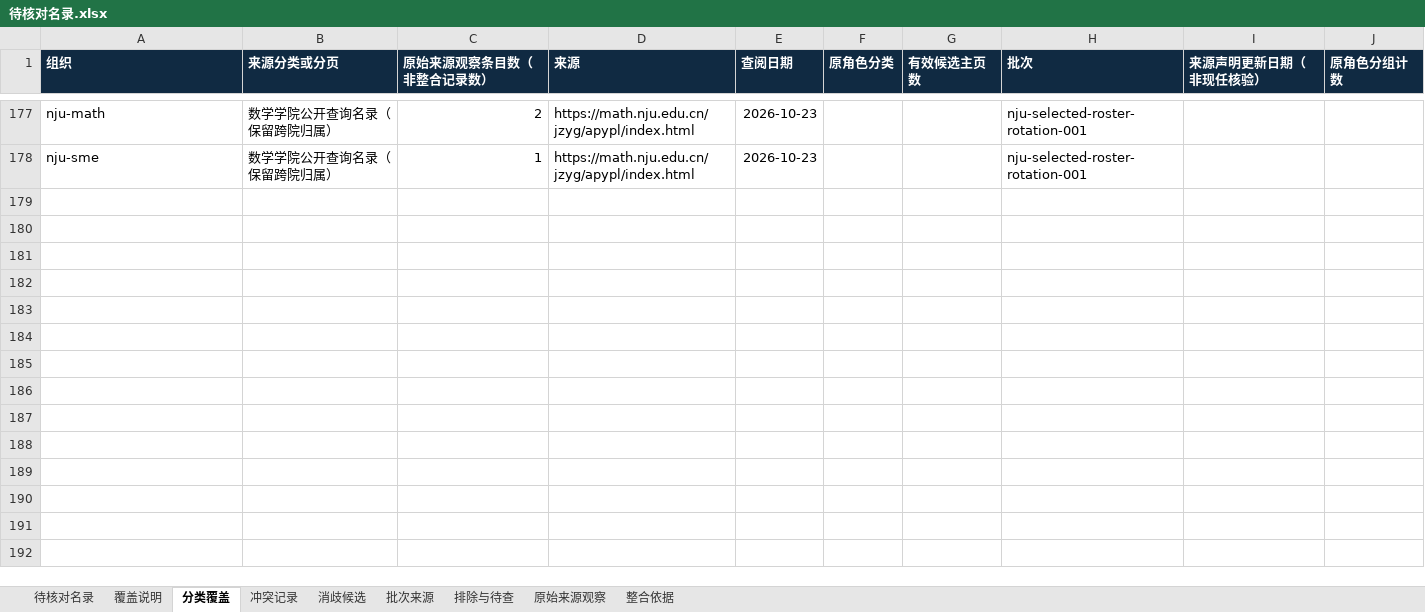
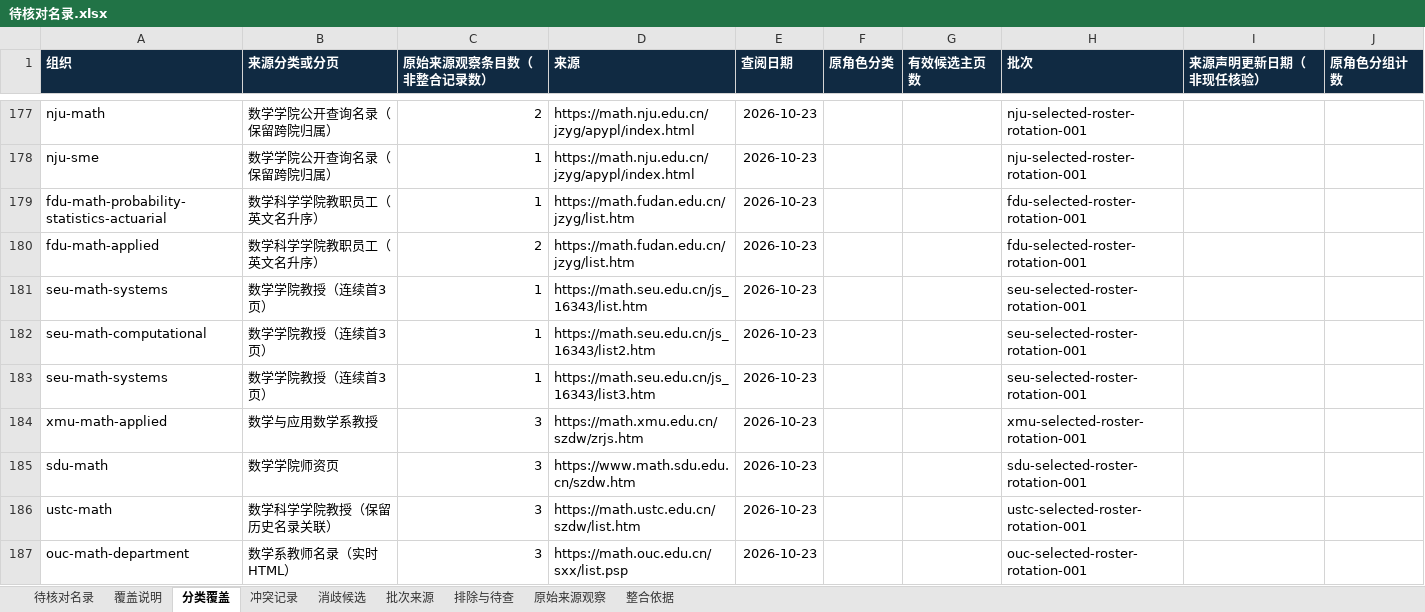
Before and after one commit to aikyolin/-cn-985-academic-amatlas, an Excel workbook: site/exports/待核对名录.xlsx, sheet 分类覆盖, drawn as a sheet; only a part is shown, gaps mark what is left out; values as stored, in another font and other column widths than the file's, no borders; table styles not drawn; the diff covers the shown part only; the diff names each change by its address in the sheet, - before the commit and + after, or states it on an @@ line.

Commit message:
Add reviewed eleven-school rotation and independently sourced teaching facts

```diff
--- a/site/exports/待核对名录.xlsx (sheet 分类覆盖)
+++ b/site/exports/待核对名录.xlsx (sheet 分类覆盖)
+row 179: fdu-math-probability-statistics-actuarial | 数学科学学院教职员工（英文名升序） | 1 | https://math.fudan.edu.cn/jzyg/list.htm | 2026-10-23 |  |  | fdu-selected-roster-rotation-001
+row 180: fdu-math-applied | 数学科学学院教职员工（英文名升序） | 2 | https://math.fudan.edu.cn/jzyg/list.htm | 2026-10-23 |  |  | fdu-selected-roster-rotation-001
+row 181: seu-math-systems | 数学学院教授（连续首3页） | 1 | https://math.seu.edu.cn/js_16343/list.htm | 2026-10-23 |  |  | seu-selected-roster-rotation-001
+row 182: seu-math-computational | 数学学院教授（连续首3页） | 1 | https://math.seu.edu.cn/js_16343/list2.htm | 2026-10-23 |  |  | seu-selected-roster-rotation-001
+row 183: seu-math-systems | 数学学院教授（连续首3页） | 1 | https://math.seu.edu.cn/js_16343/list3.htm | 2026-10-23 |  |  | seu-selected-roster-rotation-001
+row 184: xmu-math-applied | 数学与应用数学系教授 | 3 | https://math.xmu.edu.cn/szdw/zrjs.htm | 2026-10-23 |  |  | xmu-selected-roster-rotation-001
+row 185: sdu-math | 数学学院师资页 | 3 | https://www.math.sdu.edu.cn/szdw.htm | 2026-10-23 |  |  | sdu-selected-roster-rotation-001
+row 186: ustc-math | 数学科学学院教授（保留历史名录关联） | 3 | https://math.ustc.edu.cn/szdw/list.htm | 2026-10-23 |  |  | ustc-selected-roster-rotation-001
+row 187: ouc-math-department | 数学系教师名录（实时HTML） | 3 | https://math.ouc.edu.cn/sxx/list.psp | 2026-10-23 |  |  | ouc-selected-roster-rotation-001
```
Also changed, not shown: 9 added rows elsewhere in this sheet, sheet 待核对名录, sheet 原始来源观察, sheet 批次来源, sheet 覆盖说明, site/exports/lzu-law.xlsx, site/exports/nwsuaf-cie-data.xlsx, 35 other files.
